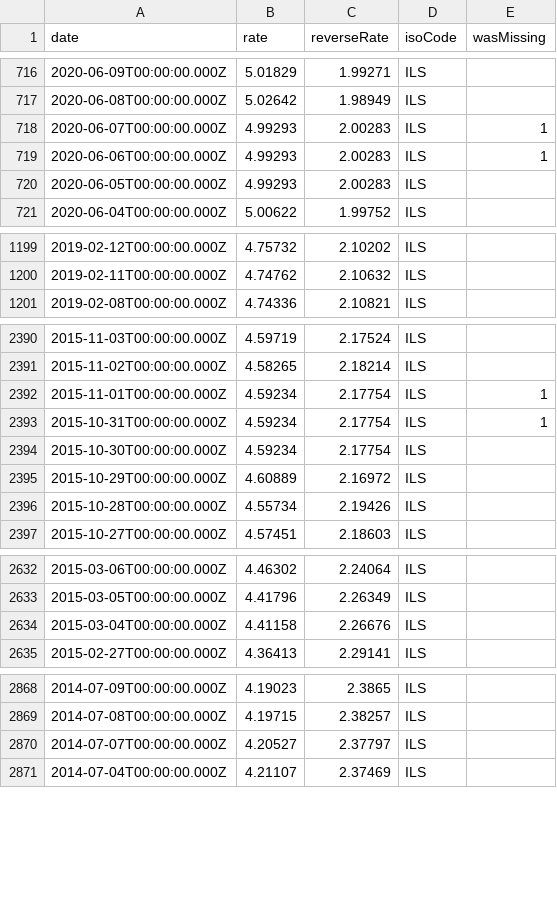
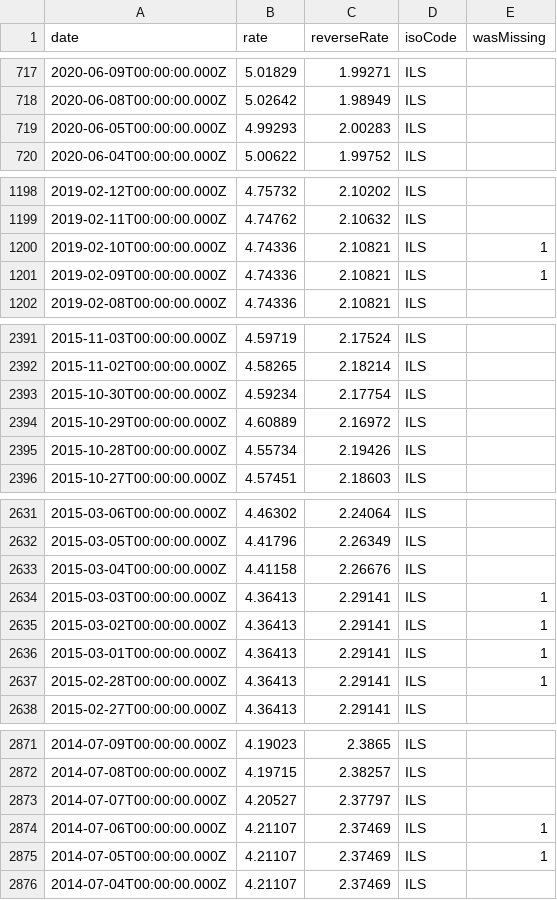
Before and after one commit to GeorgeSG/bnb-currency-exchange-rates, a CSV file: data/ILS.csv, drawn as a sheet; only a part is shown, gaps mark what is left out; removed rows and columns are numbered as before the commit, all else as after; the diff covers the shown part only; the diff names each change by its address in the sheet, - before the commit and + after, or states it on an @@ line.

```diff
--- a/data/ILS.csv
+++ b/data/ILS.csv
-row 718: 2020-06-07T00:00:00.000Z | 4.99293 | 2.00283 | ILS | 1
-row 719: 2020-06-06T00:00:00.000Z | 4.99293 | 2.00283 | ILS | 1
+row 1200: 2019-02-10T00:00:00.000Z | 4.74336 | 2.10821 | ILS | 1
+row 1201: 2019-02-09T00:00:00.000Z | 4.74336 | 2.10821 | ILS | 1
-row 2392: 2015-11-01T00:00:00.000Z | 4.59234 | 2.17754 | ILS | 1
-row 2393: 2015-10-31T00:00:00.000Z | 4.59234 | 2.17754 | ILS | 1
+row 2634: 2015-03-03T00:00:00.000Z | 4.36413 | 2.29141 | ILS | 1
+row 2635: 2015-03-02T00:00:00.000Z | 4.36413 | 2.29141 | ILS | 1
+row 2636: 2015-03-01T00:00:00.000Z | 4.36413 | 2.29141 | ILS | 1
+row 2637: 2015-02-28T00:00:00.000Z | 4.36413 | 2.29141 | ILS | 1
+row 2874: 2014-07-06T00:00:00.000Z | 4.21107 | 2.37469 | ILS | 1
+row 2875: 2014-07-05T00:00:00.000Z | 4.21107 | 2.37469 | ILS | 1
```
Also changed, not shown: 1 added row and 2 removed rows elsewhere in this file, data/BRL.csv, data/IDR.csv, 40 other files.
